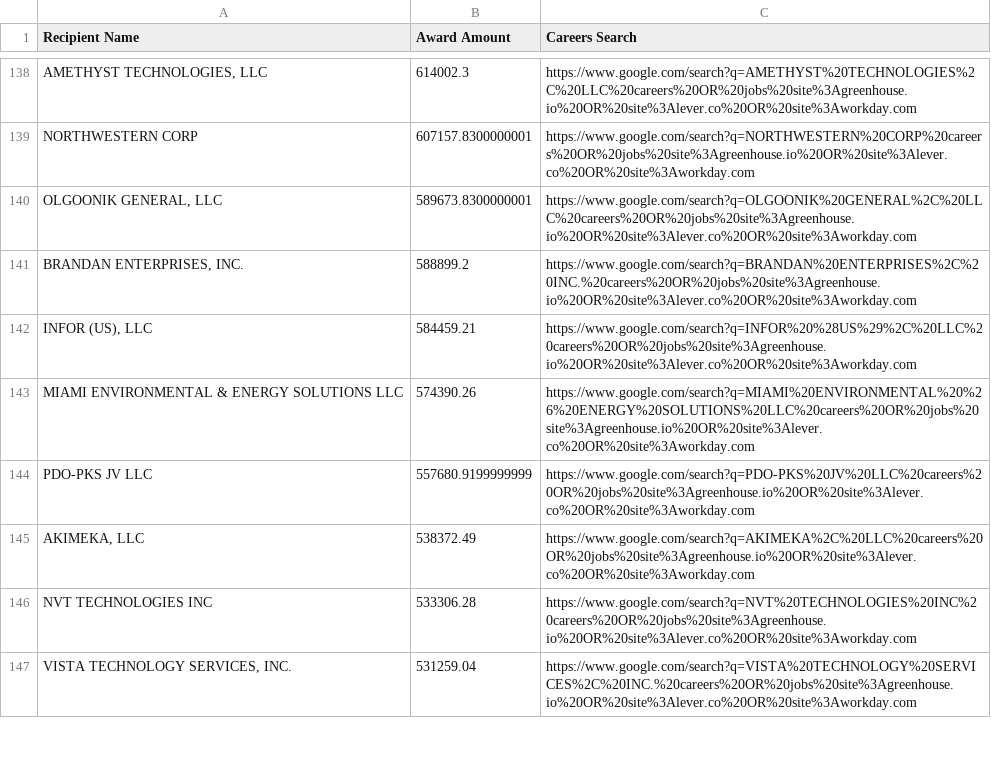
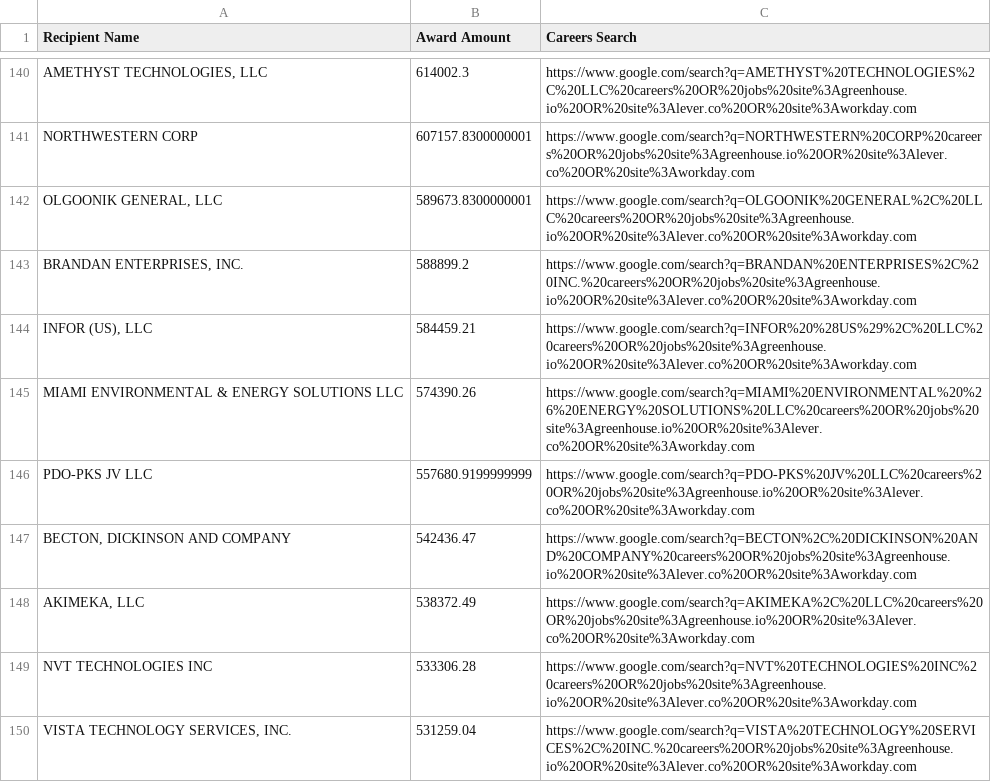
Before and after one commit to feldmangn/nih-awards-tracker, a CSV file: data/nih_top_recipients_last_90d_enriched.csv, drawn as a sheet; only a part is shown, gaps mark what is left out; the diff covers the shown part only.

```diff
--- a/data/nih_top_recipients_last_90d_enriched.csv
+++ b/data/nih_top_recipients_last_90d_enriched.csv
@@ -144,2 +146,3 @@ MIAMI ENVIRONMENTAL & ENERGY SOLUTIONS LLC,574390.26,https://www.google.com/sear
 PDO-PKS JV LLC,557680.9199999999,https://www.google.com/search?q=PDO-PKS%20JV%20LLC%20careers%20OR%20jobs%20site%3Agreenhouse.io%20OR%20site%3Alever.co%20OR%20site%3Aworkday.com
+"BECTON, DICKINSON AND COMPANY",542436.47,https://www.google.com/search?q=BECTON%2C%20DICKINSON%20AND%20COMPANY%20careers%20OR%20jobs%20site%3Agreenhouse.io%20OR%20site%3Alever.co%20OR%20site%3Aworkday.com
 "AKIMEKA, LLC",538372.49,https://www.google.com/search?q=AKIMEKA%2C%20LLC%20careers%20OR%20jobs%20site%3Agreenhouse.io%20OR%20site%3Alever.co%20OR%20site%3Aworkday.com
```
Also changed, not shown: 14 added rows, 12 removed rows, 77 moved rows and 4 edited cells elsewhere in this file, data/cms_awards_last_90d.csv, data/doe_awards_last_90d.csv, 20 other files.
